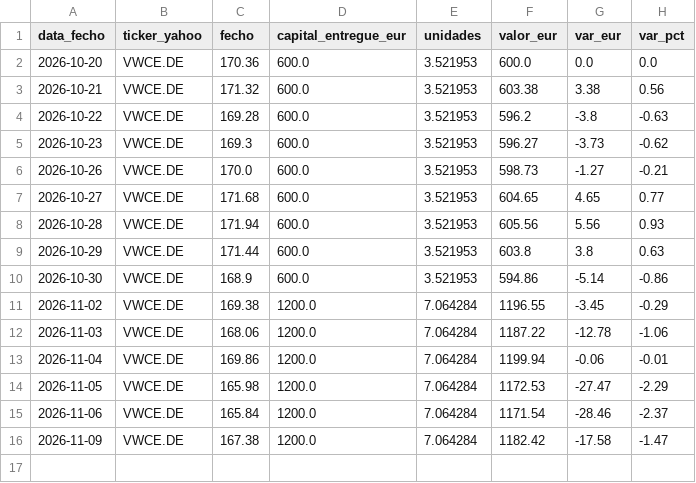
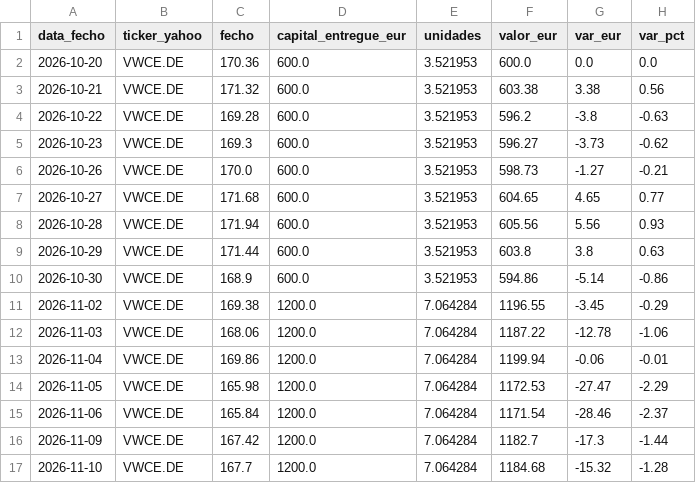
Before and after one commit to PedroDelgoat/MegaOKAI, a CSV file: dados/benchmark.csv, drawn as a sheet.

```diff
--- a/dados/benchmark.csv
+++ b/dados/benchmark.csv
@@ -15,2 +15,3 @@ data_fecho,ticker_yahoo,fecho,capital_entregue_eur,unidades,valor_eur,var_eur,va
 2026-11-06,VWCE.DE,165.84,1200.0,7.064284,1171.54,-28.46,-2.37
-2026-11-09,VWCE.DE,167.38,1200.0,7.064284,1182.42,-17.58,-1.47
+2026-11-09,VWCE.DE,167.42,1200.0,7.064284,1182.7,-17.3,-1.44
+2026-11-10,VWCE.DE,167.7,1200.0,7.064284,1184.68,-15.32,-1.28
```
Also changed, not shown: dados/noticias.csv, dados/precos.csv, 1 other file.
